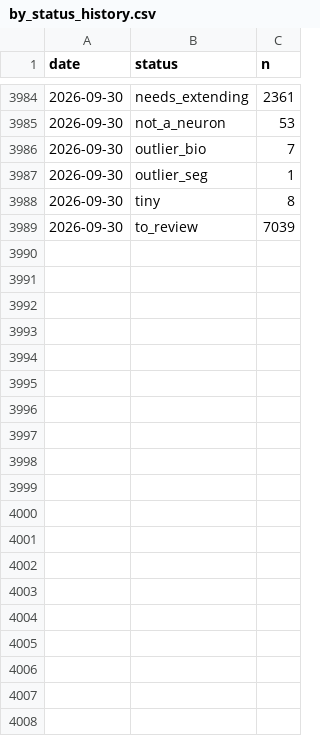
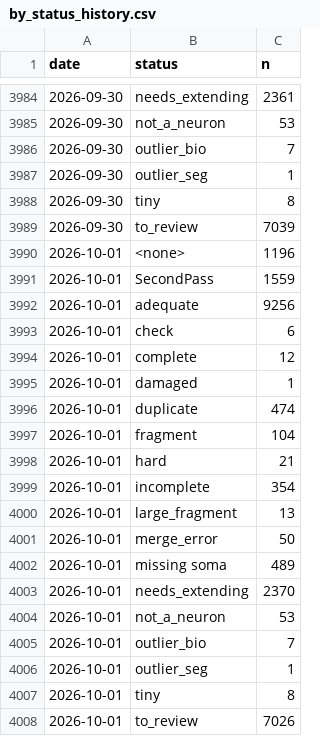
Before and after one commit to flyconnectome/aedesqc, a CSV file: metrics/by_status_history.csv, drawn as a sheet; only a part is shown, gaps mark what is left out.

```diff
--- a/metrics/by_status_history.csv
+++ b/metrics/by_status_history.csv
@@ -3989 +3989,20 @@ date,status,n
 2026-09-30,to_review,7039
+2026-10-01,<none>,1196
+2026-10-01,SecondPass,1559
+2026-10-01,adequate,9256
+2026-10-01,check,6
+2026-10-01,complete,12
+2026-10-01,damaged,1
+2026-10-01,duplicate,474
+2026-10-01,fragment,104
+2026-10-01,hard,21
+2026-10-01,incomplete,354
+2026-10-01,large_fragment,13
+2026-10-01,merge_error,50
+2026-10-01,missing soma,489
+2026-10-01,needs_extending,2370
+2026-10-01,not_a_neuron,53
+2026-10-01,outlier_bio,7
+2026-10-01,outlier_seg,1
+2026-10-01,tiny,8
+2026-10-01,to_review,7026
```
Also changed, not shown: metrics/annotation_history.csv, metrics/by_superclass_history.csv, 1 other file.
